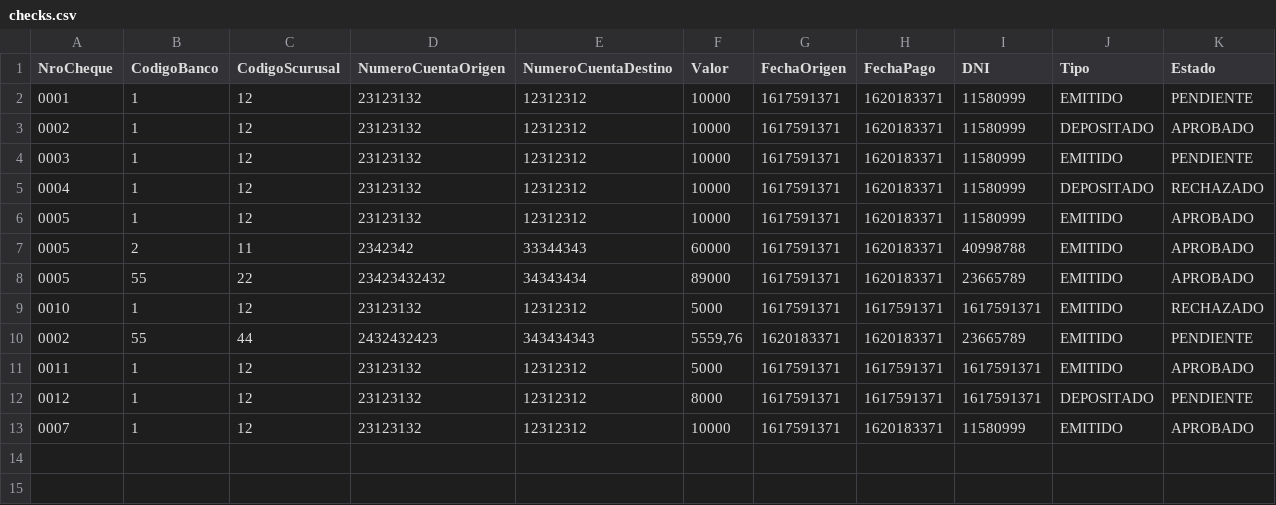
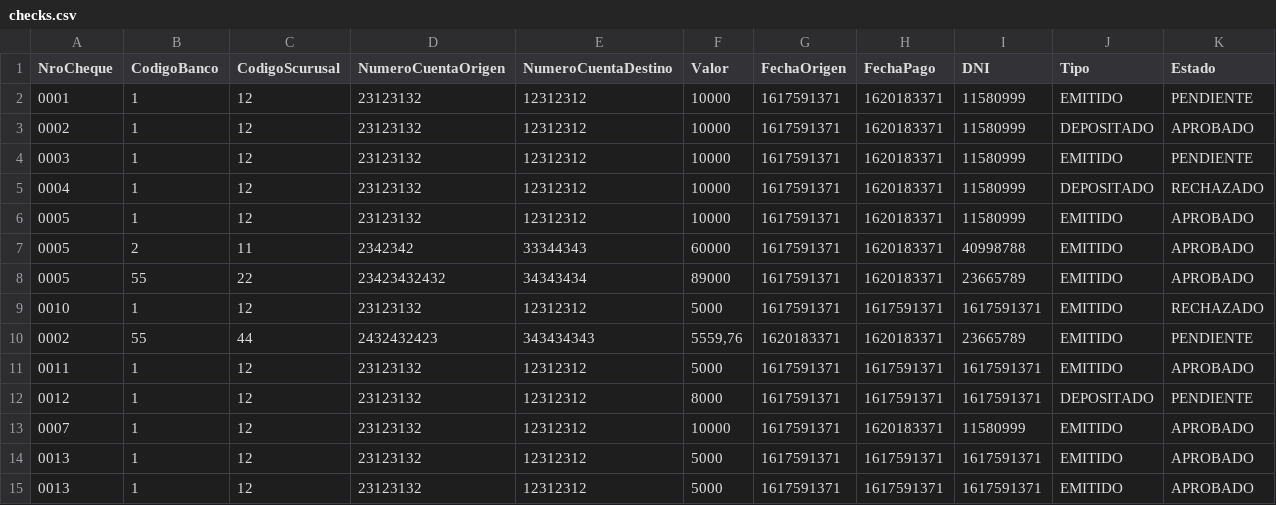
Before and after one commit to danielval11/checks.github.io, a CSV file: checks.csv, drawn as a sheet.

```diff
--- a/checks.csv
+++ b/checks.csv
@@ -13 +13,3 @@ NroCheque,CodigoBanco,CodigoScurusal,NumeroCuentaOrigen,NumeroCuentaDestino,Valo
 0007,1,12,23123132,12312312,10000,1617591371,1620183371,11580999,EMITIDO,APROBADO
+0013,1,12,23123132,12312312,5000,1617591371,1617591371,1617591371,EMITIDO,APROBADO
+0013,1,12,23123132,12312312,5000,1617591371,1617591371,1617591371,EMITIDO,APROBADO
```
Also changed, not shown: 1 other file.
